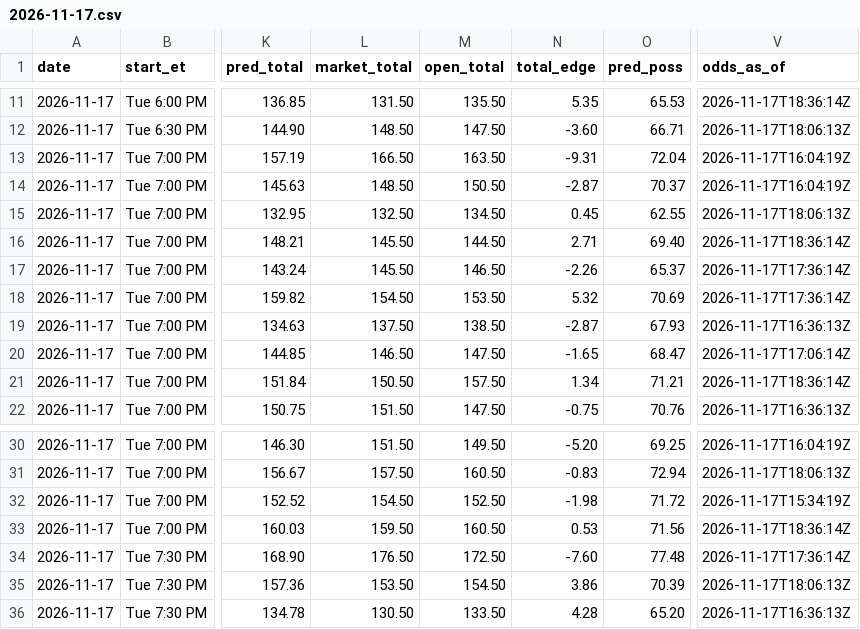
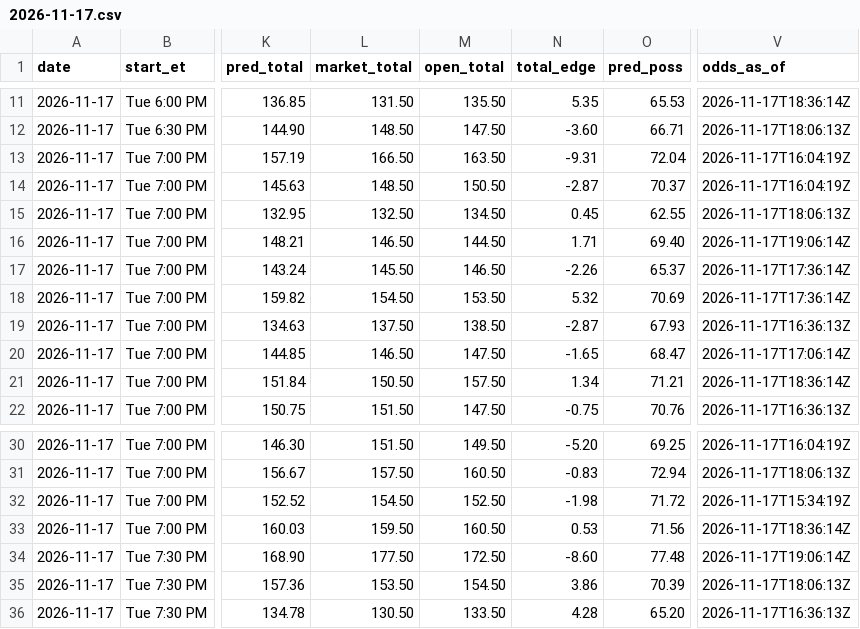
Before and after one commit to kjgruber47/cbb-model, a CSV file: data/live/predictions/2026-11-17.csv, drawn as a sheet; only a part is shown, gaps mark what is left out; the diff covers the shown part only; the diff names each change by its address in the sheet, - before the commit and + after, or states it on an @@ line.

```diff
--- a/data/live/predictions/2026-11-17.csv
+++ b/data/live/predictions/2026-11-17.csv
-L16 (market_total): 145.50
+L16 (market_total): 146.50
-N16 (total_edge): 2.71
+N16 (total_edge): 1.71
-V16 (odds_as_of): 2026-11-17T18:36:14Z
+V16 (odds_as_of): 2026-11-17T19:06:14Z
-L34 (market_total): 176.50
+L34 (market_total): 177.50
-N34 (total_edge): -7.60
+N34 (total_edge): -8.60
-V34 (odds_as_of): 2026-11-17T17:36:14Z
+V34 (odds_as_of): 2026-11-17T19:06:14Z
```
Also changed, not shown: 18 edited cells elsewhere in this file, data/live/predictions/log_2026-11.csv, data/live/slate_latest.csv, 2 other files.
